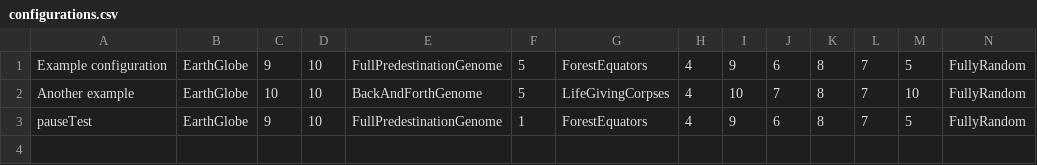
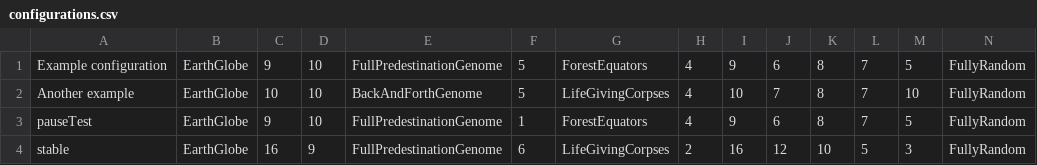
Before and after one commit to mdbrnowski/darwin-world, a CSV file: oolab/configurations.csv, drawn as a sheet; only a part is shown; rows hold the shown columns only; the diff names each change by its address in the sheet, - before the commit and + after, or states it on an @@ line.

```diff
--- a/oolab/configurations.csv
+++ b/oolab/configurations.csv
+row 4: stable | EarthGlobe | 16 | 9 | FullPredestinationGenome | 6 | LifeGivingCorpses | 2 | 16 | 12 | 10 | 5 | 3 | FullyRandom
```
Also changed, not shown: 4 other files.
